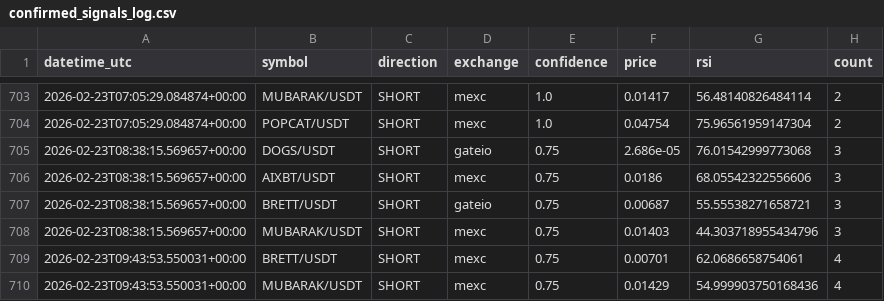
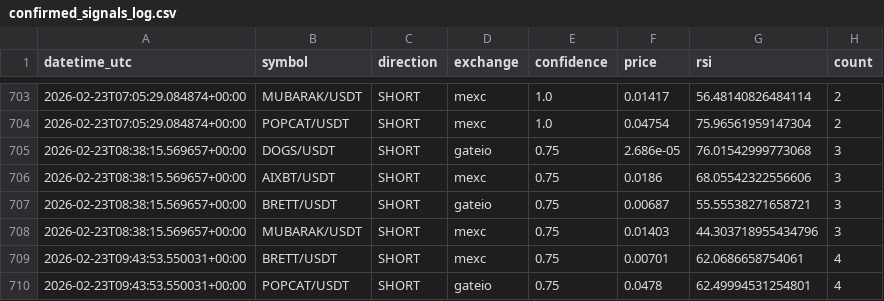
Before and after one commit to anilrajtiwari/Oct1, a CSV file: confirmed_signals_log.csv, drawn as a sheet; only a part is shown, gaps mark what is left out.

Commit message:
Add confirmed signal: POPCAT/USDT SHORT

```diff
--- a/confirmed_signals_log.csv
+++ b/confirmed_signals_log.csv
@@ -709,2 +709,2 @@ datetime_utc,symbol,direction,exchange,confidence,price,rsi,count
 2026-02-23T09:43:53.550031+00:00,BRETT/USDT,SHORT,mexc,0.75,0.00701,62.0686658754061,4
-2026-02-23T09:43:53.550031+00:00,MUBARAK/USDT,SHORT,mexc,0.75,0.01429,54.999903750168436,4
+2026-02-23T09:43:53.550031+00:00,POPCAT/USDT,SHORT,gateio,0.75,0.0478,62.49994531254801,4
```
